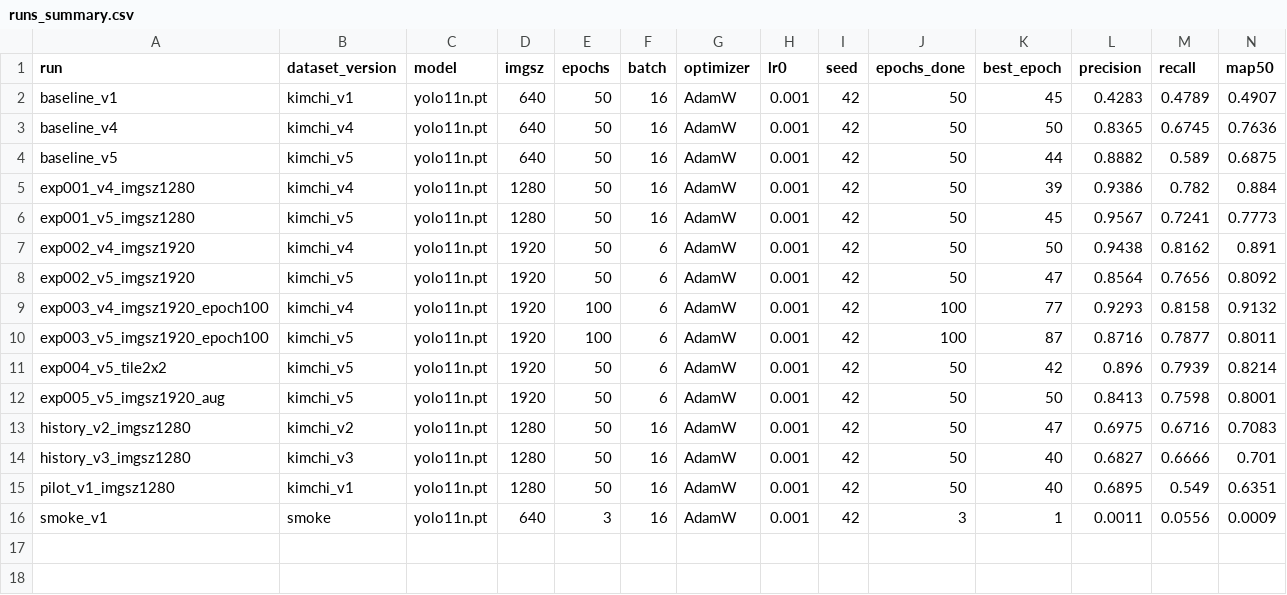
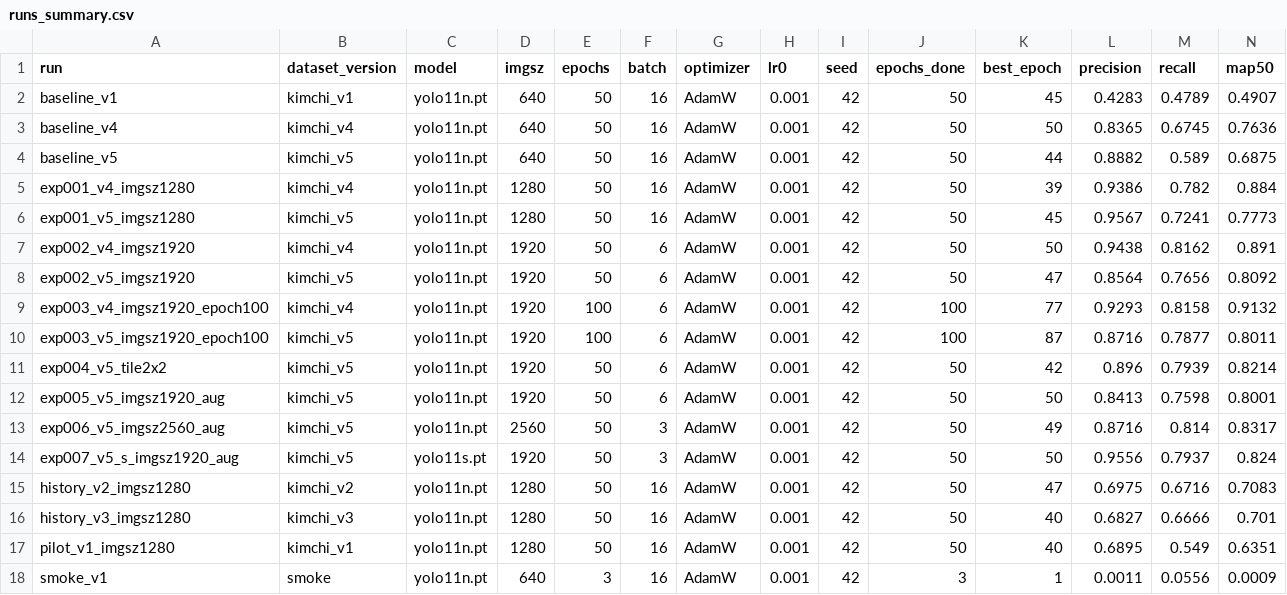
Before and after one commit to ariuck/group_3, a CSV file: subject8/reports/runs_summary.csv, drawn as a sheet; only a part is shown; rows hold the shown columns only; the diff names each change by its address in the sheet, - before the commit and + after, or states it on an @@ line.

```diff
--- a/subject8/reports/runs_summary.csv
+++ b/subject8/reports/runs_summary.csv
+row 13: exp006_v5_imgsz2560_aug | kimchi_v5 | yolo11n.pt | 2560 | 50 | 3 | AdamW | 0.001 | 42 | 50 | 49 | 0.8716 | 0.814 | 0.8317
+row 14: exp007_v5_s_imgsz1920_aug | kimchi_v5 | yolo11s.pt | 1920 | 50 | 3 | AdamW | 0.001 | 42 | 50 | 50 | 0.9556 | 0.7937 | 0.824
```
Also changed, not shown: subject8/reports/04_improvement/experiment_log.csv, 32 other files.
